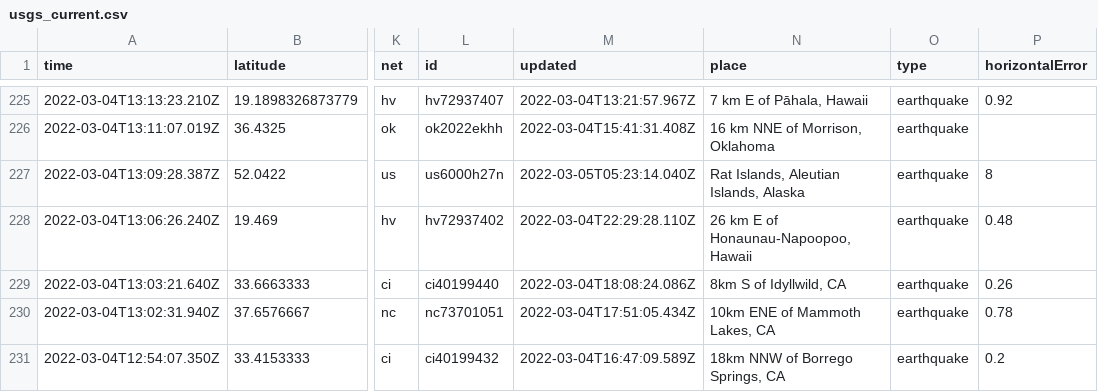
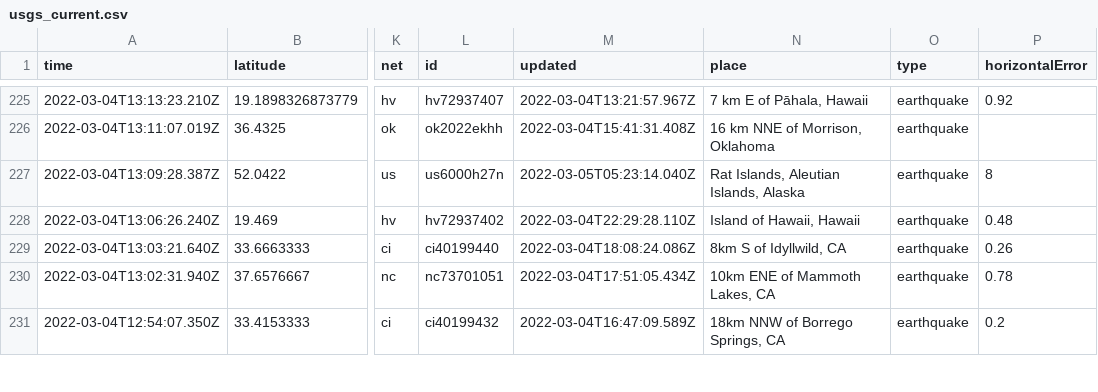
Before and after one commit to johnstont05/nicar22-github-actions, a CSV file: usgs_current.csv, drawn as a sheet; only a part is shown, gaps mark what is left out; the diff covers the shown part only; the diff names each change by its address in the sheet, - before the commit and + after, or states it on an @@ line.

```diff
--- a/usgs_current.csv
+++ b/usgs_current.csv
-N228 (place): 26 km E of Honaunau-Napoopoo, Hawaii
+N228 (place): Island of Hawaii, Hawaii
```
Also changed, not shown: 5 edited cells elsewhere in this file.
